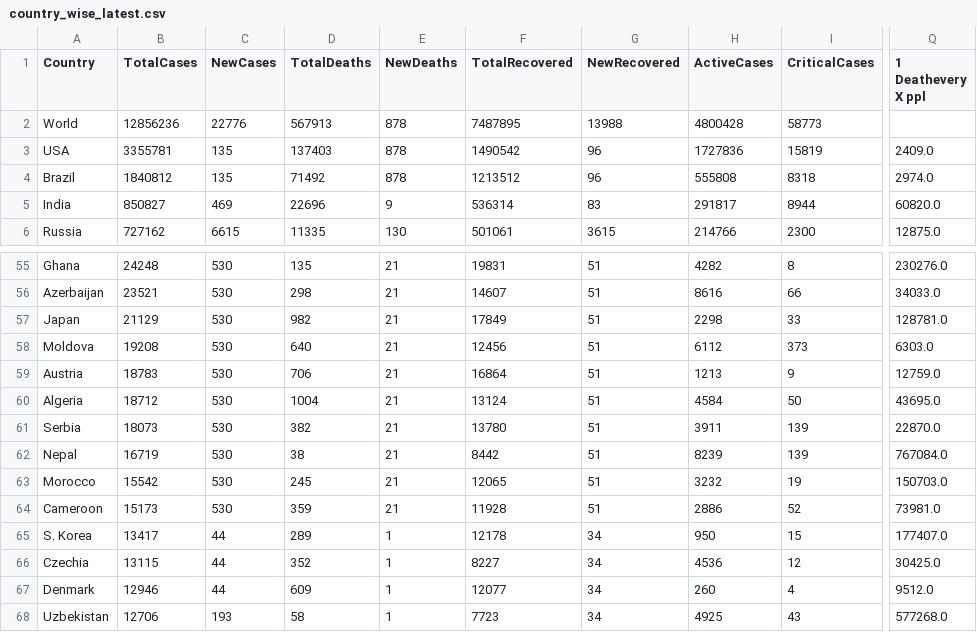
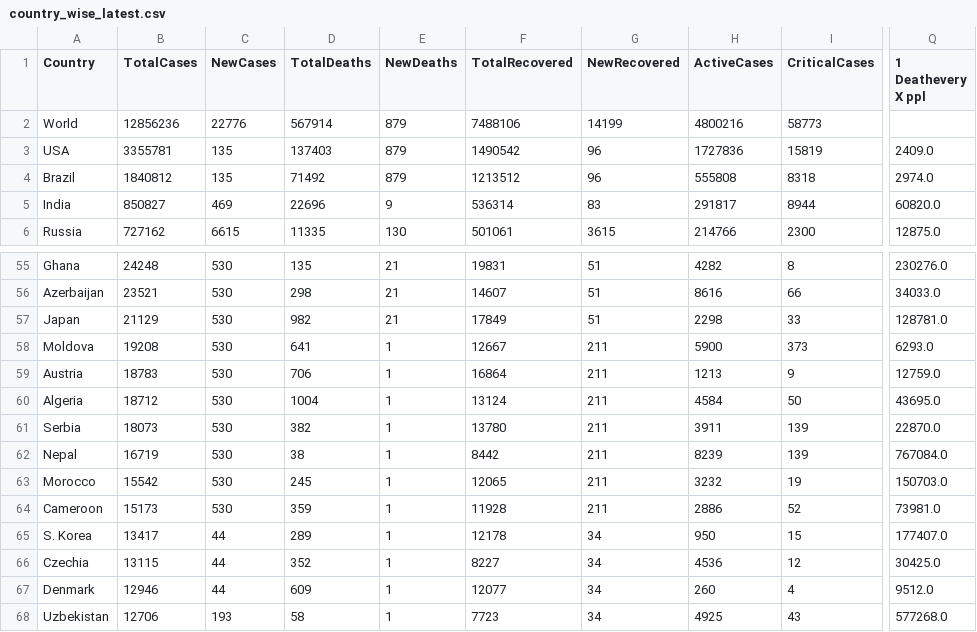
Before and after one commit to Sambhawam07/India-covid19-datasets, a CSV file: country_wise_latest.csv, drawn as a sheet; only a part is shown, gaps mark what is left out; the diff names each change by its address in the sheet, - before the commit and + after, or states it on an @@ line.

Commit message:
Worldometer countries latest data 07/12/2020

```diff
--- a/country_wise_latest.csv
+++ b/country_wise_latest.csv
-D2 (TotalDeaths): 567913
+D2 (TotalDeaths): 567914
-E2:E4 (NewDeaths): 878
+E2:E4 (NewDeaths): 879
-F2 (TotalRecovered): 7487895
+F2 (TotalRecovered): 7488106
-G2 (NewRecovered): 13988
+G2 (NewRecovered): 14199
-H2 (ActiveCases): 4800428
+H2 (ActiveCases): 4800216
-D58 (TotalDeaths): 640
+D58 (TotalDeaths): 641
-E58:E64 (NewDeaths): 21
+E58:E64 (NewDeaths): 1
-F58 (TotalRecovered): 12456
+F58 (TotalRecovered): 12667
-G58:G64 (NewRecovered): 51
+G58:G64 (NewRecovered): 211
-H58 (ActiveCases): 6112
+H58 (ActiveCases): 5900
-Q58 (1 Deathevery X ppl): 6303.0
+Q58 (1 Deathevery X ppl): 6293.0
```
